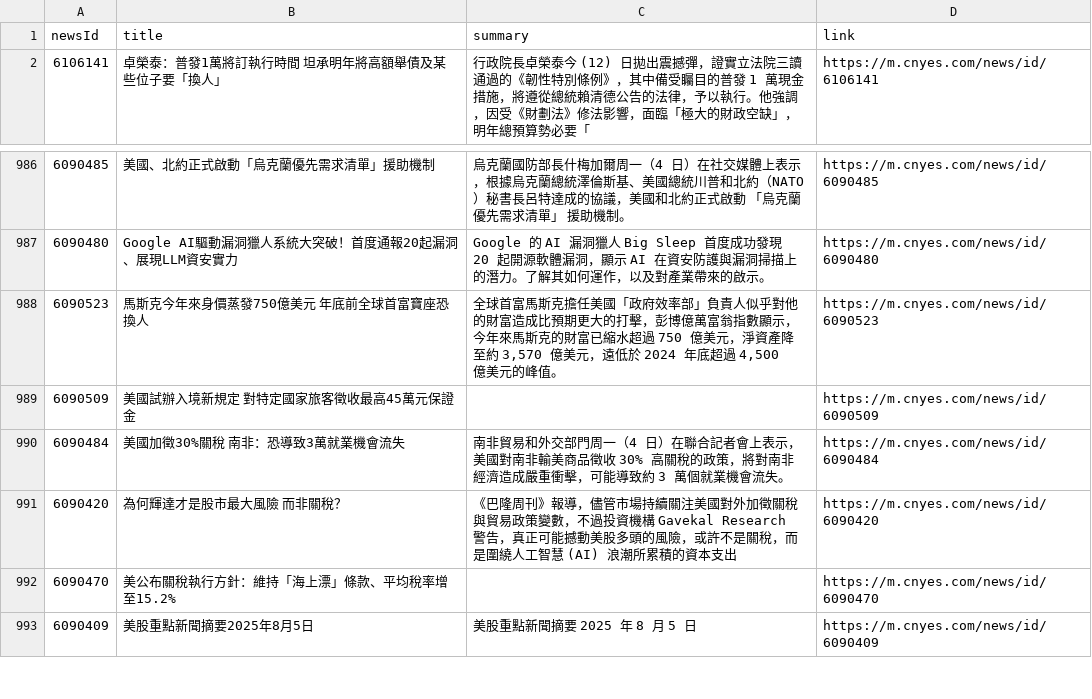
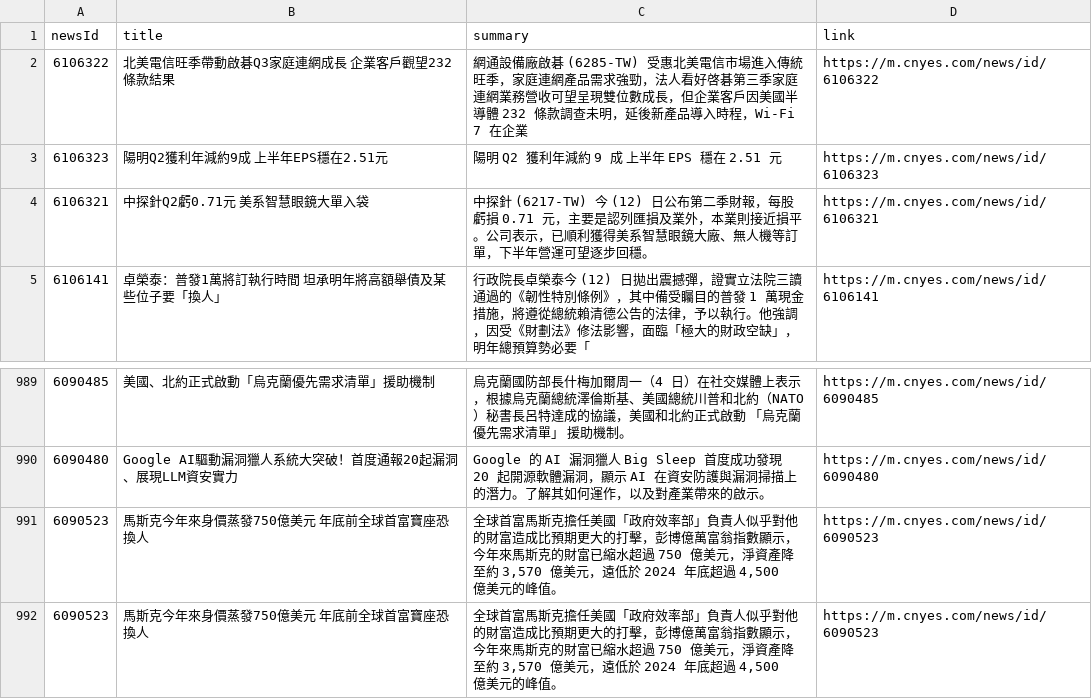
Before and after one commit to MaxDong168/test_github_actions, a CSV file: news.csv, drawn as a sheet; only a part is shown, gaps mark what is left out; the shorter side is filled out with more unchanged rows.

Commit message:
更新鉅亨網新聞

```diff
--- a/news.csv
+++ b/news.csv
@@ -1,2 +1,5 @@
 newsId,title,summary,link
+6106322,北美電信旺季帶動啟碁Q3家庭連網成長 企業客戶觀望232條款結果,網通設備廠啟碁 (6285-TW) 受惠北美電信市場進入傳統旺季，家庭連網產品需求強勁，法人看好啓碁第三季家庭連網業務營收可望呈現雙位數成長，但企業客戶因美國半導體 232 條款調查未明，延後新產品導入時程，Wi-Fi 7 在企業,https://m.cnyes.com/news/id/6106322
+6106323,陽明Q2獲利年減約9成 上半年EPS穩在2.51元,陽明 Q2 獲利年減約 9 成 上半年 EPS 穩在 2.51 元,https://m.cnyes.com/news/id/6106323
+6106321,中探針Q2虧0.71元 美系智慧眼鏡大單入袋,中探針 (6217-TW) 今 (12) 日公布第二季財報，每股虧損 0.71 元，主要是認列匯損及業外，本業則接近損平。公司表示，已順利獲得美系智慧眼鏡大廠、無人機等訂單，下半年營運可望逐步回穩。,https://m.cnyes.com/news/id/6106321
 6106141,卓榮泰：普發1萬將訂執行時間 坦承明年將高額舉債及某些位子要「換人」,行政院長卓榮泰今 (12) 日拋出震撼彈，證實立法院三讀通過的《韌性特別條例》，其中備受矚目的普發 1 萬現金措施，將遵從總統賴清德公告的法律，予以執行。他強調，因受《財劃法》修法影響，面臨「極大的財政空缺」，明年總預算勢必要「,https://m.cnyes.com/news/id/6106141
@@ -987,2 +990,3 @@
 6090480,Google AI驅動漏洞獵人系統大突破！首度通報20起漏洞、展現LLM資安實力,Google 的 AI 漏洞獵人 Big Sleep 首度成功發現 20 起開源軟體漏洞，顯示 AI 在資安防護與漏洞掃描上的潛力。了解其如何運作，以及對產業帶來的啟示。,https://m.cnyes.com/news/id/6090480
+6090523,馬斯克今年來身價蒸發750億美元 年底前全球首富寶座恐換人,"全球首富馬斯克擔任美國「政府效率部」負責人似乎對他的財富造成比預期更大的打擊，彭博億萬富翁指數顯示，今年來馬斯克的財富已縮水超過 750 億美元，淨資產降至約 3,570 億美元，遠低於 2024 年底超過 4,500 億美元的峰值。",https://m.cnyes.com/news/id/6090523
 6090523,馬斯克今年來身價蒸發750億美元 年底前全球首富寶座恐換人,"全球首富馬斯克擔任美國「政府效率部」負責人似乎對他的財富造成比預期更大的打擊，彭博億萬富翁指數顯示，今年來馬斯克的財富已縮水超過 750 億美元，淨資產降至約 3,570 億美元，遠低於 2024 年底超過 4,500 億美元的峰值。",https://m.cnyes.com/news/id/6090523
```
